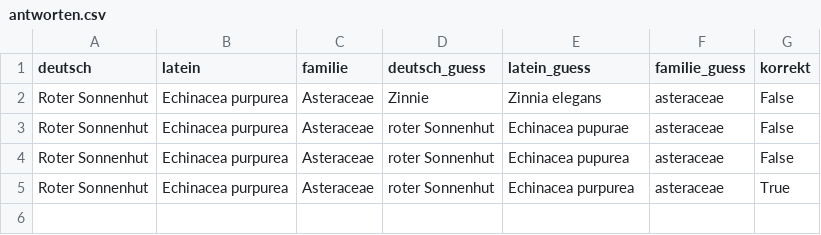
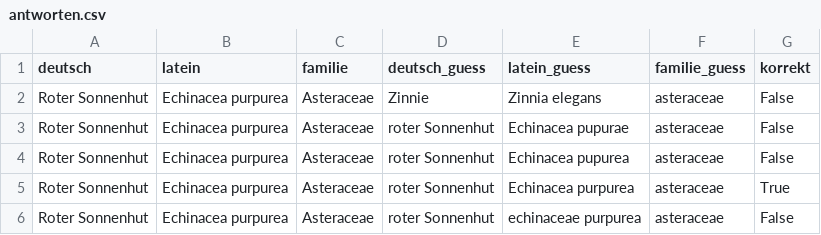
Before and after one commit to DST81/blumen_app, a CSV file: antworten.csv, drawn as a sheet; the diff names each change by its address in the sheet, - before the commit and + after, or states it on an @@ line.

Commit message:
update antworten

```diff
--- a/antworten.csv
+++ b/antworten.csv
+row 6: Roter Sonnenhut | Echinacea purpurea | Asteraceae | roter Sonnenhut | echinaceae purpurea | asteraceae | False
```
